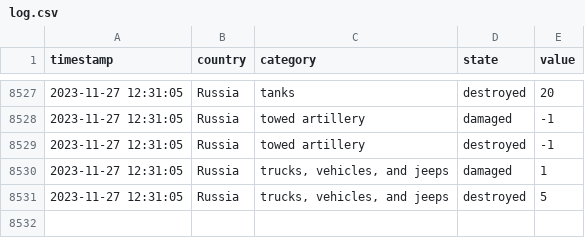
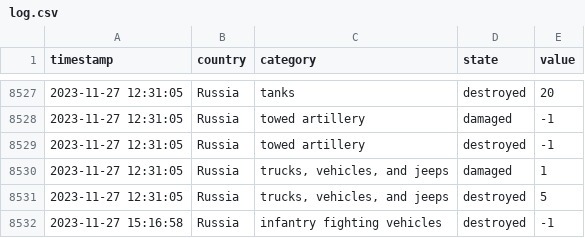
Before and after one commit to mauforonda/ukraine, a CSV file: log.csv, drawn as a sheet; only a part is shown, gaps mark what is left out; the diff names each change by its address in the sheet, - before the commit and + after, or states it on an @@ line.

```diff
--- a/log.csv
+++ b/log.csv
+row 8532: 2023-11-27 15:16:58 | Russia | infantry fighting vehicles | destroyed | -1
```
Also changed, not shown: summary.csv, 1 other file.
